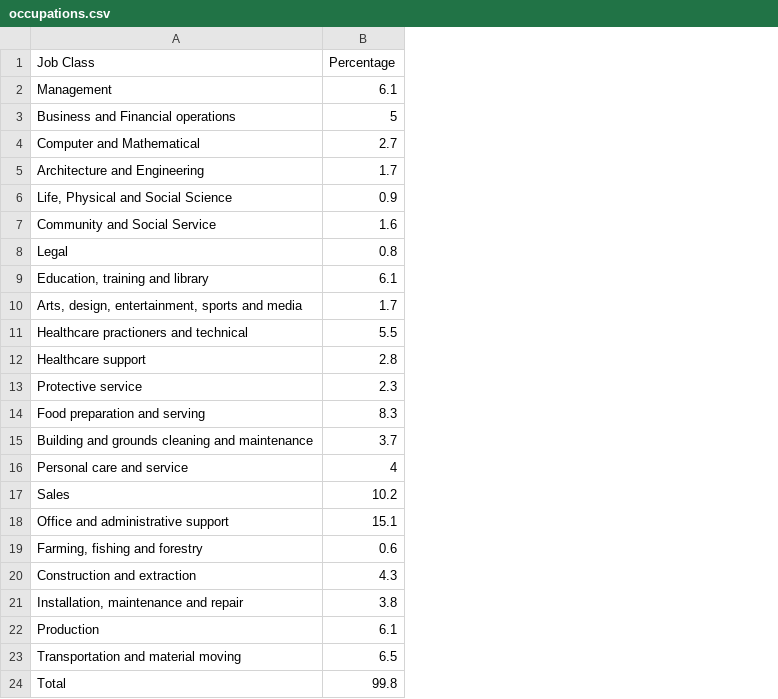
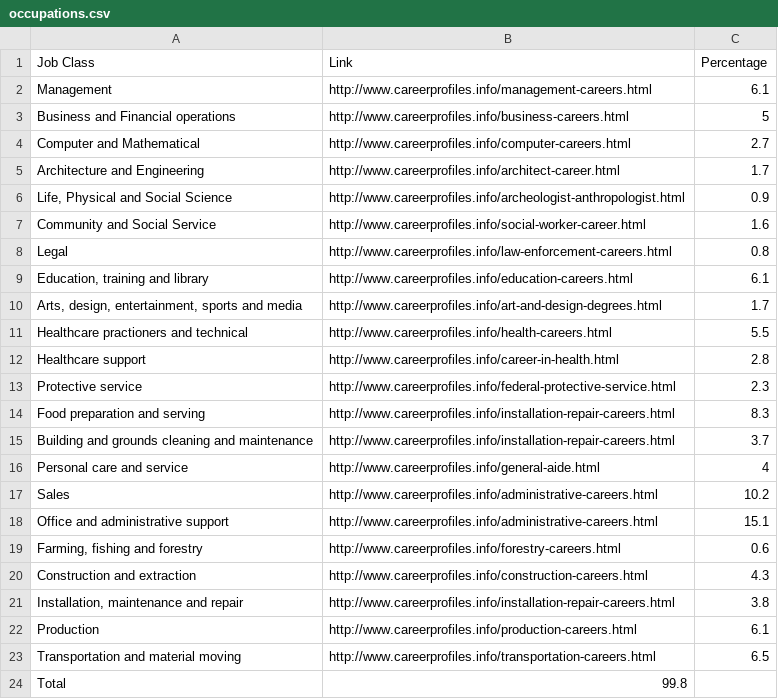
Before and after one commit to anyakeller/Keller-Anya, a CSV file: occupations.csv, drawn as a sheet; addresses are those after the commit; the diff names each change by its address in the sheet, - before the commit and + after, or states it on an @@ line.

Commit message:
Added links

```diff
--- a/occupations.csv
+++ b/occupations.csv
+column B (Link), rows 2-24: http://www.careerprofiles.info/management-careers.html | http://www.careerprofiles.info/business-careers.html | http://www.careerprofiles.info/computer-careers.html | http://www.careerprofiles.info/architect-career.html | http://www.careerprofiles.info/archeologist-anthropologist.html | http://www.careerprofiles.info/social-worker-career.html | http://www.careerprofiles.info/law-enforcement-careers.html | http://www.careerprofiles.info/education-careers.html | http://www.careerprofiles.info/art-and-design-degrees.html | http://www.careerprofiles.info/health-careers.html | http://www.careerprofiles.info/career-in-health.html | http://www.careerprofiles.info/federal-protective-service.html | http://www.careerprofiles.info/installation-repair-careers.html | http://www.careerprofiles.info/installation-repair-careers.html | http://www.careerprofiles.info/general-aide.html | http://www.careerprofiles.info/administrative-careers.html | http://www.careerprofiles.info/administrative-careers.html | http://www.careerprofiles.info/forestry-careers.html | http://www.careerprofiles.info/construction-careers.html | http://www.careerprofiles.info/installation-repair-careers.html | http://www.careerprofiles.info/production-careers.html | http://www.careerprofiles.info/transportation-careers.html | 99.8
-C24 (Percentage): 99.8
+C24 (Percentage): (empty)
```
Also changed, not shown: 3 other files.
